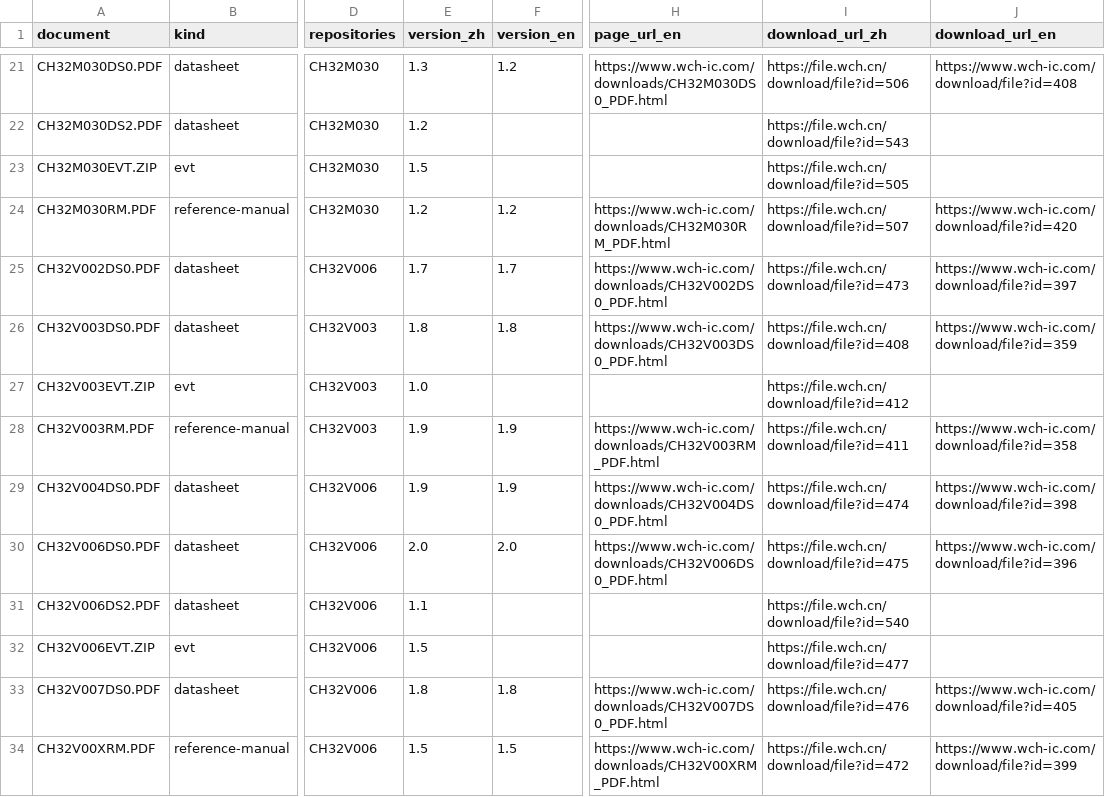
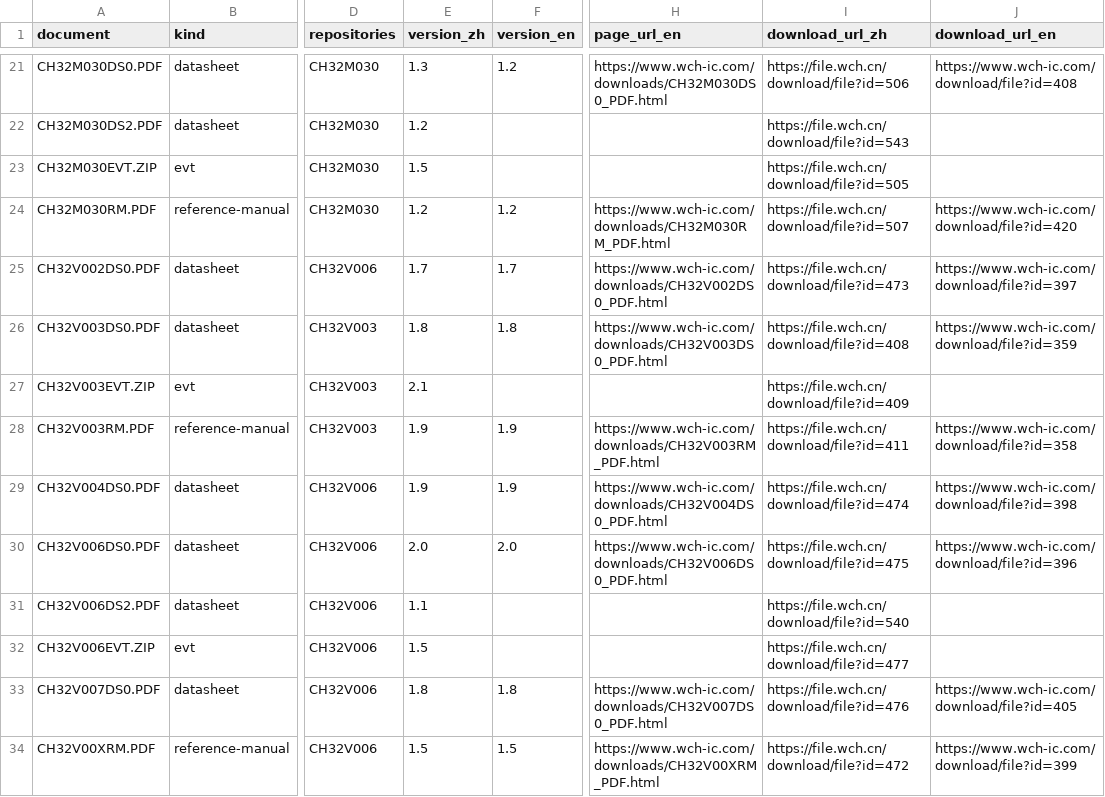
Before and after one commit to ch32-riscv-ug/ch32-device-data, a CSV file: catalog/documents.csv, drawn as a sheet; only a part is shown, gaps mark what is left out; the diff names each change by its address in the sheet, - before the commit and + after, or states it on an @@ line.

```diff
--- a/catalog/documents.csv
+++ b/catalog/documents.csv
-E27 (version_zh): 1.0
+E27 (version_zh): 2.1
-I27 (download_url_zh): https://file.wch.cn/download/file?id=412
+I27 (download_url_zh): https://file.wch.cn/download/file?id=409
```
Also changed, not shown: 3 other files.
